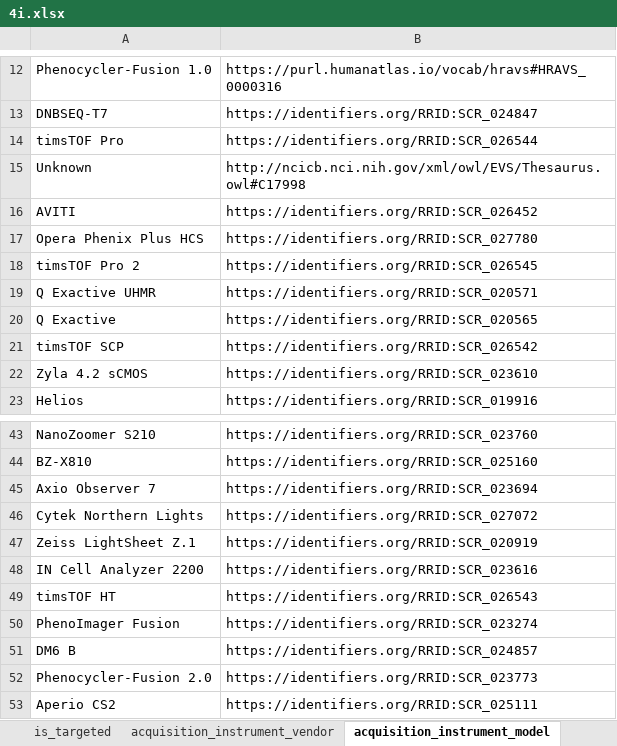
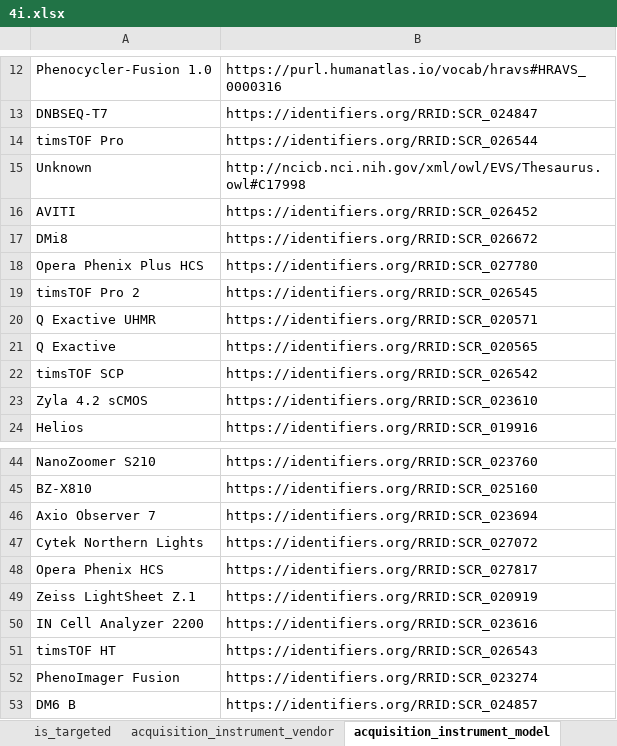
Before and after one commit to hubmapconsortium/dataset-metadata-spreadsheet, an Excel workbook: 4i/latest/4i.xlsx, sheet acquisition_instrument_model, drawn as a sheet; only a part is shown, gaps mark what is left out; the shorter side is filled out with more unchanged rows; values as stored, in another font and other column widths than the file's, no borders; the diff names each change by its address in the sheet, - before the commit and + after, or states it on an @@ line.

Commit message:
fix: Added new acquisition instrument models
Closes #136, #137

```diff
--- a/4i/latest/4i.xlsx (sheet acquisition_instrument_model)
+++ b/4i/latest/4i.xlsx (sheet acquisition_instrument_model)
+row 17: DMi8 | https://identifiers.org/RRID:SCR_026672
+row 48: Opera Phenix HCS | https://identifiers.org/RRID:SCR_027817
```
Also changed, not shown: sheet acquisition_instrument_vendor, sheet .metadata, 4i/v2.0.0/4i-v2.0.0.xlsx, 2 other files.
